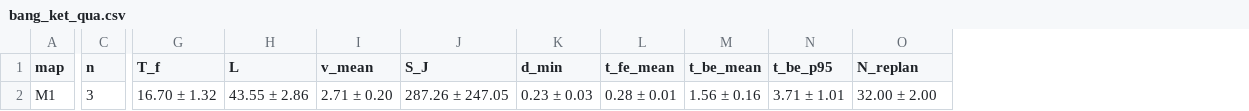
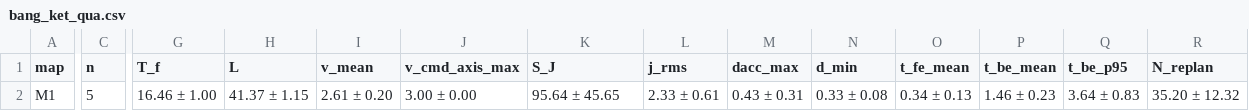
Before and after one commit to ducanh99vp/fast-planner-thesis, a CSV file: results/summary/bang_ket_qua.csv, drawn as a sheet; only a part is shown, gaps mark what is left out; addresses are those after the commit; the diff names each change by its address in the sheet, - before the commit and + after, or states it on an @@ line.

```diff
--- a/results/summary/bang_ket_qua.csv
+++ b/results/summary/bang_ket_qua.csv
+column J (v_cmd_axis_max), row 2: 3.00 ± 0.00
+column L (j_rms), row 2: 2.33 ± 0.61
+column M (dacc_max), row 2: 0.43 ± 0.31
-C2 (n): 3
+C2 (n): 5
-G2 (T_f): 16.70 ± 1.32
+G2 (T_f): 16.46 ± 1.00
-H2 (L): 43.55 ± 2.86
+H2 (L): 41.37 ± 1.15
-I2 (v_mean): 2.71 ± 0.20
+I2 (v_mean): 2.61 ± 0.20
-K2 (S_J): 287.26 ± 247.05
+K2 (S_J): 95.64 ± 45.65
-N2 (d_min): 0.23 ± 0.03
+N2 (d_min): 0.33 ± 0.08
-O2 (t_fe_mean): 0.28 ± 0.01
+O2 (t_fe_mean): 0.34 ± 0.13
-P2 (t_be_mean): 1.56 ± 0.16
+P2 (t_be_mean): 1.46 ± 0.23
-Q2 (t_be_p95): 3.71 ± 1.01
+Q2 (t_be_p95): 3.64 ± 0.83
-R2 (N_replan): 32.00 ± 2.00
+R2 (N_replan): 35.20 ± 12.32
```
Also changed, not shown: 16 other files.
